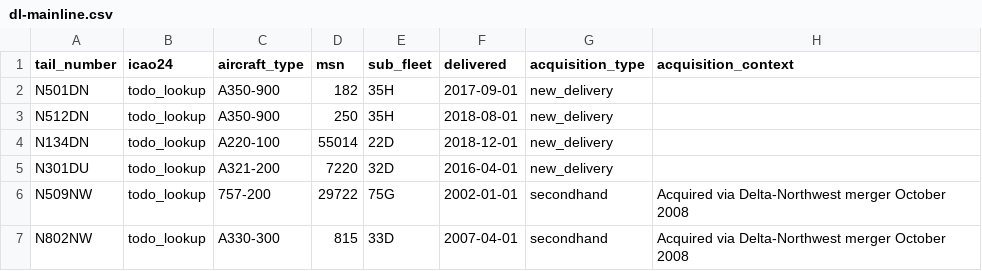
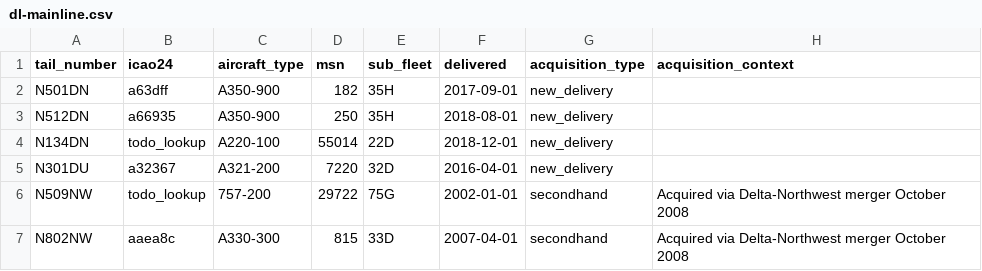
Before and after one commit to yumorepos/fleet-tracker, a CSV file: data/reference/dl-mainline.csv, drawn as a sheet.

```diff
--- a/data/reference/dl-mainline.csv
+++ b/data/reference/dl-mainline.csv
@@ -1,7 +1,7 @@
 tail_number,icao24,aircraft_type,msn,sub_fleet,delivered,acquisition_type,acquisition_context
-N501DN,todo_lookup,A350-900,182,35H,2017-09-01,new_delivery,
-N512DN,todo_lookup,A350-900,250,35H,2018-08-01,new_delivery,
+N501DN,a63dff,A350-900,182,35H,2017-09-01,new_delivery,
+N512DN,a66935,A350-900,250,35H,2018-08-01,new_delivery,
 N134DN,todo_lookup,A220-100,55014,22D,2018-12-01,new_delivery,
-N301DU,todo_lookup,A321-200,7220,32D,2016-04-01,new_delivery,
+N301DU,a32367,A321-200,7220,32D,2016-04-01,new_delivery,
 N509NW,todo_lookup,757-200,29722,75G,2002-01-01,secondhand,Acquired via Delta-Northwest merger October 2008
-N802NW,todo_lookup,A330-300,815,33D,2007-04-01,secondhand,Acquired via Delta-Northwest merger October 2008
+N802NW,aaea8c,A330-300,815,33D,2007-04-01,secondhand,Acquired via Delta-Northwest merger October 2008
```
Also changed, not shown: data/reference/ac-mainline.csv, 6 other files.
